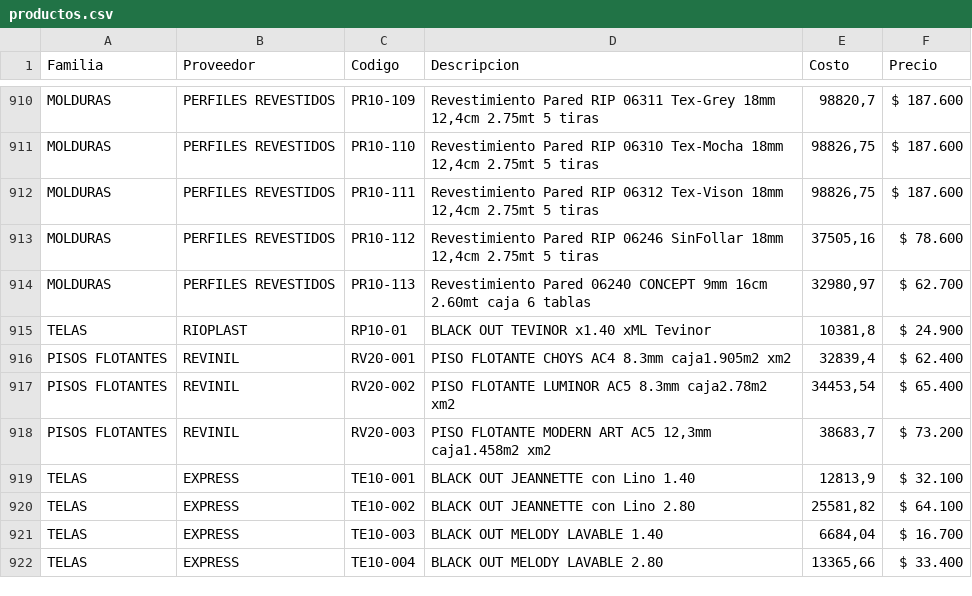
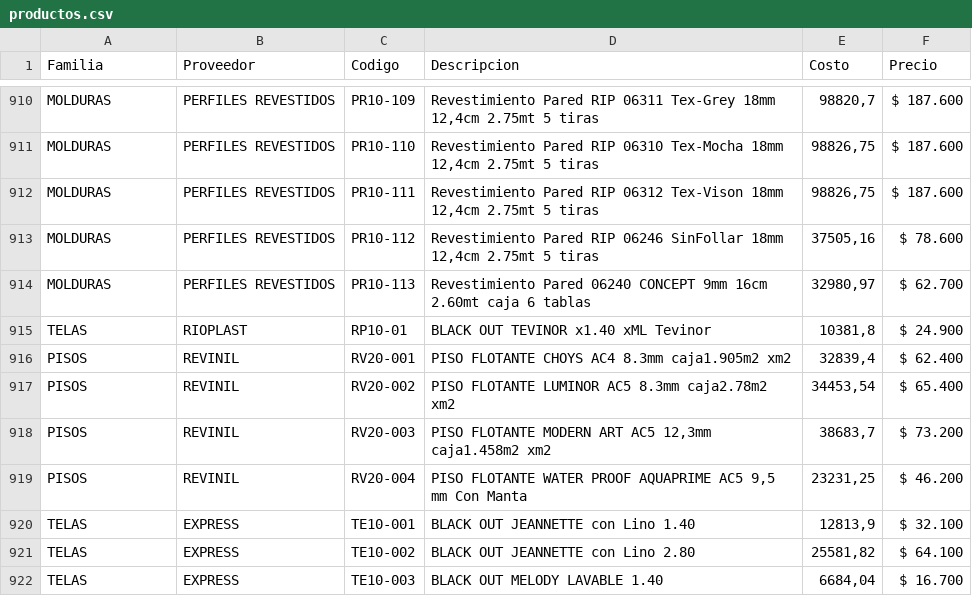
Before and after one commit to SkyfuN23/ListaPrecios, a CSV file: productos.csv, drawn as a sheet; only a part is shown, gaps mark what is left out; the shorter side is filled out with more unchanged rows.

Commit message:
Actualizacion base datos

```diff
--- a/productos.csv
+++ b/productos.csv
@@ -915,5 +915,6 @@ MOLDURAS;PERFILES REVESTIDOS;PR10-113;Revestimiento Pared 06240 CONCEPT 9mm 16cm
 TELAS;RIOPLAST;RP10-01;BLACK OUT TEVINOR x1.40 xML Tevinor;10381,8;$ 24.900
-PISOS FLOTANTES;REVINIL;RV20-001;PISO FLOTANTE CHOYS AC4 8.3mm caja1.905m2 xm2;32839,4;$ 62.400
-PISOS FLOTANTES;REVINIL;RV20-002;PISO FLOTANTE LUMINOR AC5 8.3mm caja2.78m2 xm2;34453,54;$ 65.400
-PISOS FLOTANTES;REVINIL;RV20-003;PISO FLOTANTE MODERN ART AC5 12,3mm caja1.458m2 xm2;38683,7;$ 73.200
+PISOS;REVINIL;RV20-001;PISO FLOTANTE CHOYS AC4 8.3mm caja1.905m2 xm2;32839,4;$ 62.400
+PISOS;REVINIL;RV20-002;PISO FLOTANTE LUMINOR AC5 8.3mm caja2.78m2 xm2;34453,54;$ 65.400
+PISOS;REVINIL;RV20-003;PISO FLOTANTE MODERN ART AC5 12,3mm caja1.458m2 xm2;38683,7;$ 73.200
+PISOS;REVINIL;RV20-004;PISO FLOTANTE WATER PROOF AQUAPRIME AC5 9,5 mm Con Manta;23231,25;$ 46.200
 TELAS;EXPRESS;TE10-001;BLACK OUT JEANNETTE con Lino 1.40;12813,9;$ 32.100
```
